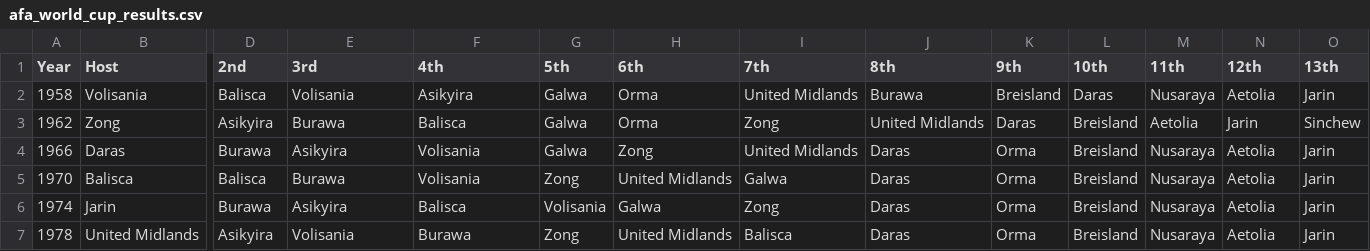
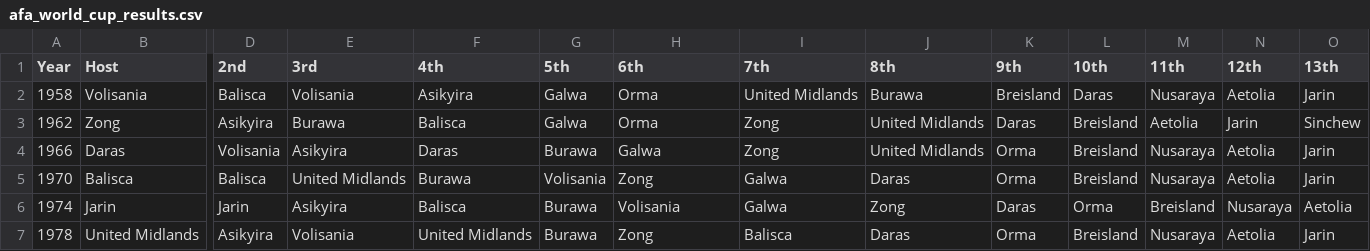
Before and after one commit to adonia-project/wiki, a CSV file: data/afa_world_cup_results.csv, drawn as a sheet; only a part is shown, gaps mark what is left out; the diff covers the shown part only; the diff names each change by its address in the sheet, - before the commit and + after, or states it on an @@ line.

Commit message:
Reduce Burawa dominance: 11 -> 2 runner-up finishes
Burawa now runner-up only in 1982 and 1986 (not 11 times).
Other runner-ups spread across 11 nations:
- Host nations making finals: Jarin 1974, Dakare 1990, Balboa 1994,
  Nakamizu 1998, Varkana 2014, Ayorin 2018, Shansi 2022
- Asikyira 4, Balisca 3, Volisania 1, Balboa 1

Also: host nations now appear as 3rd place when plausible
(e.g. Daras 1966, Okaiken 1982, Nakamizu 1998, Ayorin 2018).

Updated both CSV and AFA World Cup article.

👾 Generated with [Letta Code](https://letta.com)

Co-Authored-By: Letta Code <noreply@letta.com>

```diff
--- a/data/afa_world_cup_results.csv
+++ b/data/afa_world_cup_results.csv
-D4 (2nd): Burawa
+D4 (2nd): Volisania
-F4 (4th): Volisania
+F4 (4th): Daras
-G4 (5th): Galwa
+G4 (5th): Burawa
-H4 (6th): Zong
+H4 (6th): Galwa
-I4 (7th): United Midlands
+I4 (7th): Zong
-J4 (8th): Daras
+J4 (8th): United Midlands
-E5 (3rd): Burawa
+E5 (3rd): United Midlands
-F5 (4th): Volisania
+F5 (4th): Burawa
-G5 (5th): Zong
+G5 (5th): Volisania
-H5 (6th): United Midlands
+H5 (6th): Zong
-D6 (2nd): Burawa
+D6 (2nd): Jarin
-G6 (5th): Volisania
+G6 (5th): Burawa
-H6 (6th): Galwa
+H6 (6th): Volisania
-I6 (7th): Zong
+I6 (7th): Galwa
-J6 (8th): Daras
+J6 (8th): Zong
-K6 (9th): Orma
+K6 (9th): Daras
-L6 (10th): Breisland
+L6 (10th): Orma
-M6 (11th): Nusaraya
+M6 (11th): Breisland
-N6 (12th): Aetolia
+N6 (12th): Nusaraya
-O6 (13th): Jarin
+O6 (13th): Aetolia
-F7 (4th): Burawa
+F7 (4th): United Midlands
-G7 (5th): Zong
+G7 (5th): Burawa
-H7 (6th): United Midlands
+H7 (6th): Zong
```
Also changed, not shown: 106 edited cells elsewhere in this file, 1 other file.
